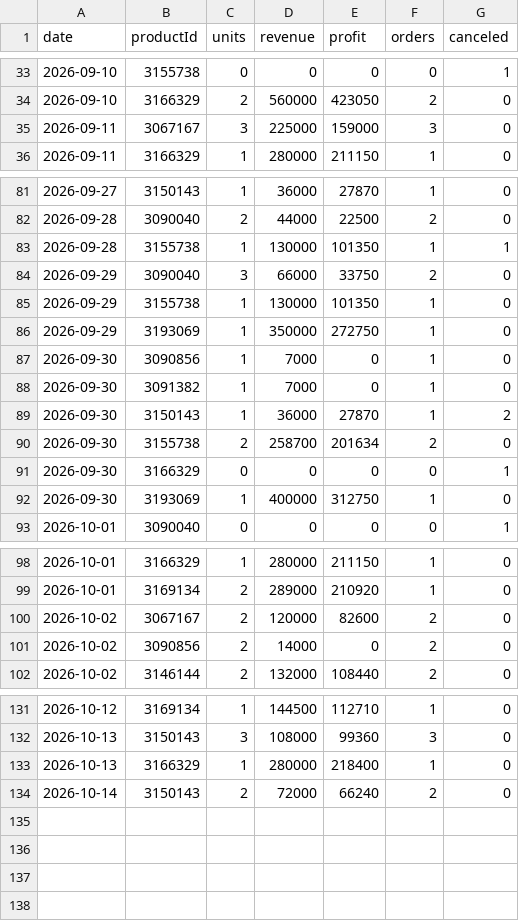
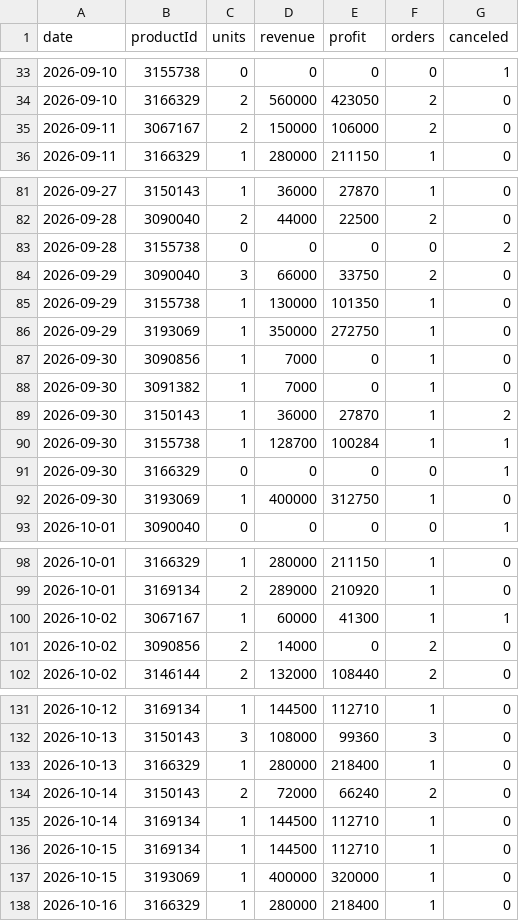
Before and after one commit to ckimework-commits/uzum-1701-dashboard, a CSV file: data/sales_daily.csv, drawn as a sheet; only a part is shown, gaps mark what is left out.

```diff
--- a/data/sales_daily.csv
+++ b/data/sales_daily.csv
@@ -34,3 +34,3 @@ date,productId,units,revenue,profit,orders,canceled
 2026-09-10,3166329,2,560000,423050,2,0
-2026-09-11,3067167,3,225000,159000,3,0
+2026-09-11,3067167,2,150000,106000,2,0
 2026-09-11,3166329,1,280000,211150,1,0
@@ -82,3 +82,3 @@ date,productId,units,revenue,profit,orders,canceled
 2026-09-28,3090040,2,44000,22500,2,0
-2026-09-28,3155738,1,130000,101350,1,1
+2026-09-28,3155738,0,0,0,0,2
 2026-09-29,3090040,3,66000,33750,2,0
@@ -89,3 +89,3 @@ date,productId,units,revenue,profit,orders,canceled
 2026-09-30,3150143,1,36000,27870,1,2
-2026-09-30,3155738,2,258700,201634,2,0
+2026-09-30,3155738,1,128700,100284,1,1
 2026-09-30,3166329,0,0,0,0,1
@@ -99,3 +99,3 @@ date,productId,units,revenue,profit,orders,canceled
 2026-10-01,3169134,2,289000,210920,1,0
-2026-10-02,3067167,2,120000,82600,2,0
+2026-10-02,3067167,1,60000,41300,1,1
 2026-10-02,3090856,2,14000,0,2,0
@@ -134 +134,5 @@ date,productId,units,revenue,profit,orders,canceled
 2026-10-14,3150143,2,72000,66240,2,0
+2026-10-14,3169134,1,144500,112710,1,0
+2026-10-15,3169134,1,144500,112710,1,0
+2026-10-15,3193069,1,400000,320000,1,0
+2026-10-16,3166329,1,280000,218400,1,0
```
Also changed, not shown: data/changes.csv, data/portfolio_log.csv, 1 other file.
